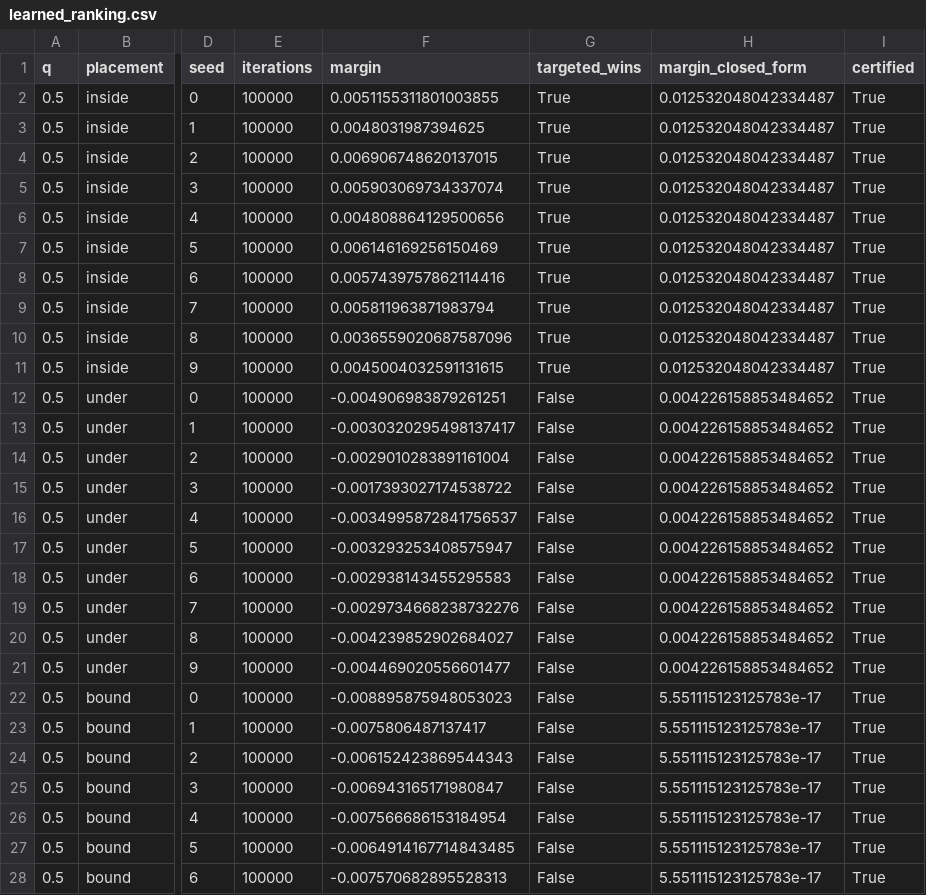
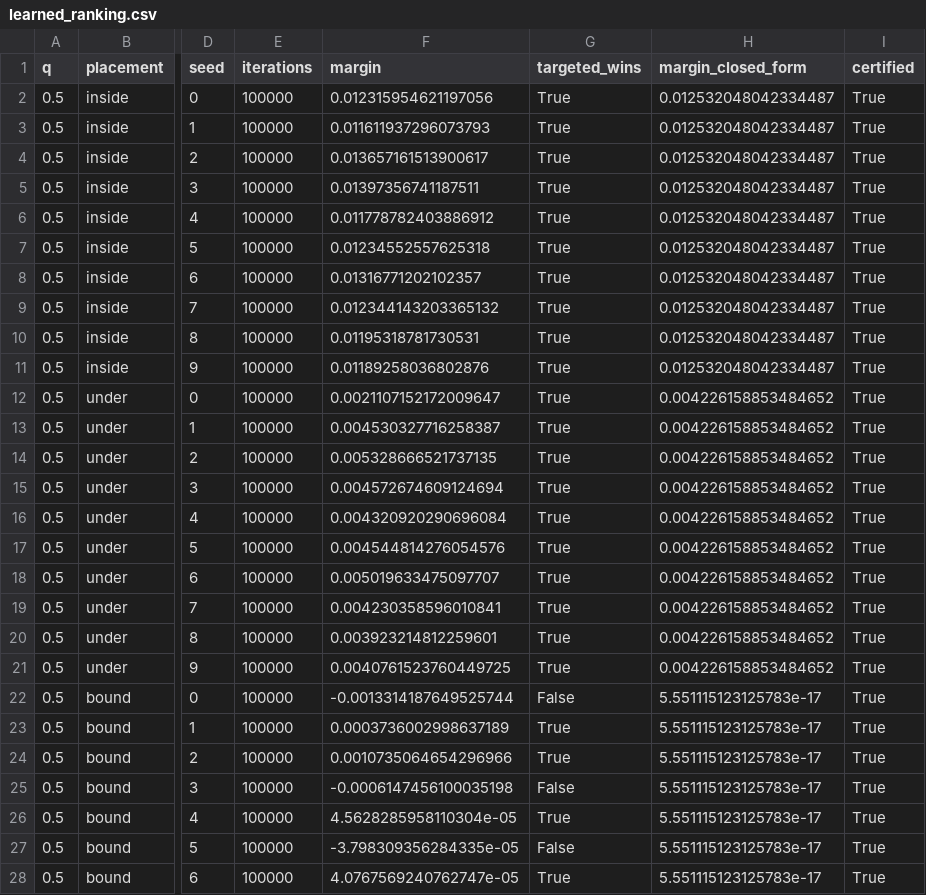
Before and after one commit to mirmnel/reimbursements, a CSV file: results/learned_ranking.csv, drawn as a sheet; only a part is shown, gaps mark what is left out; the diff covers the shown part only; the diff names each change by its address in the sheet, - before the commit and + after, or states it on an @@ line.

```diff
--- a/results/learned_ranking.csv
+++ b/results/learned_ranking.csv
-F2 (margin): 0.0051155311801003855
+F2 (margin): 0.012315954621197056
-F3 (margin): 0.0048031987394625
+F3 (margin): 0.011611937296073793
-F4 (margin): 0.006906748620137015
+F4 (margin): 0.013657161513900617
-F5 (margin): 0.005903069734337074
+F5 (margin): 0.01397356741187511
-F6 (margin): 0.004808864129500656
+F6 (margin): 0.011778782403886912
-F7 (margin): 0.006146169256150469
+F7 (margin): 0.01234552557625318
-F8 (margin): 0.0057439757862114416
+F8 (margin): 0.01316771202102357
-F9 (margin): 0.005811963871983794
+F9 (margin): 0.012344143203365132
-F10 (margin): 0.0036559020687587096
+F10 (margin): 0.01195318781730531
-F11 (margin): 0.0045004032591131615
+F11 (margin): 0.01189258036802876
-F12 (margin): -0.004906983879261251
+F12 (margin): 0.0021107152172009647
-G12:G21 (targeted_wins): False
+G12:G21 (targeted_wins): True
-F13 (margin): -0.0030320295498137417
+F13 (margin): 0.004530327716258387
-F14 (margin): -0.0029010283891161004
+F14 (margin): 0.005328666521737135
-F15 (margin): -0.0017393027174538722
+F15 (margin): 0.004572674609124694
-F16 (margin): -0.0034995872841756537
+F16 (margin): 0.004320920290696084
-F17 (margin): -0.003293253408575947
+F17 (margin): 0.004544814276054576
-F18 (margin): -0.002938143455295583
+F18 (margin): 0.005019633475097707
-F19 (margin): -0.0029734668238732276
+F19 (margin): 0.004230358596010841
-F20 (margin): -0.004239852902684027
+F20 (margin): 0.003923214812259601
-F21 (margin): -0.004469020556601477
+F21 (margin): 0.0040761523760449725
-F22 (margin): -0.008895875948053023
+F22 (margin): -0.0013314187649525744
-F23 (margin): -0.0075806487137417
+F23 (margin): 0.0003736002998637189
-G23:G24 (targeted_wins): False
+G23:G24 (targeted_wins): True
-F24 (margin): -0.006152423869544343
+F24 (margin): 0.0010735064654296966
-F25 (margin): -0.006943165171980847
+F25 (margin): -0.0006147456100035198
-F26 (margin): -0.007566686153184954
+F26 (margin): 4.5628285958110304e-05
-G26 (targeted_wins): False
+G26 (targeted_wins): True
-F27 (margin): -0.0064914167714843485
+F27 (margin): -3.798309356284335e-05
-F28 (margin): -0.007570682895528313
+F28 (margin): 4.0767569240762747e-05
-G28 (targeted_wins): False
+G28 (targeted_wins): True
```
Also changed, not shown: 77 edited cells elsewhere in this file, results/robustness.csv, results/scale.csv, 28 other files.
